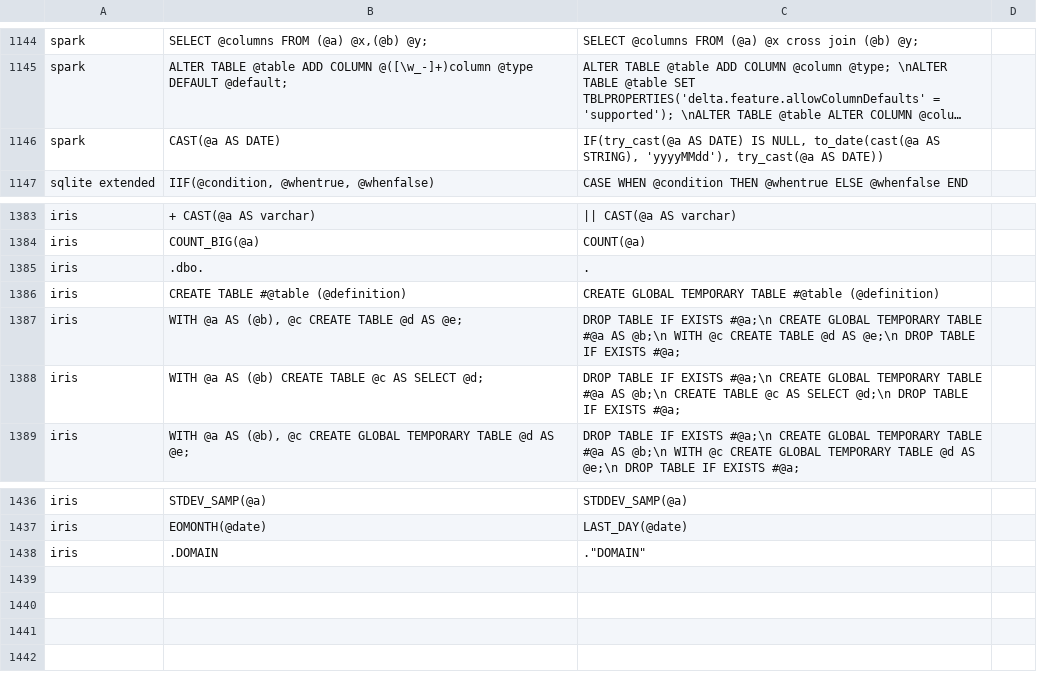
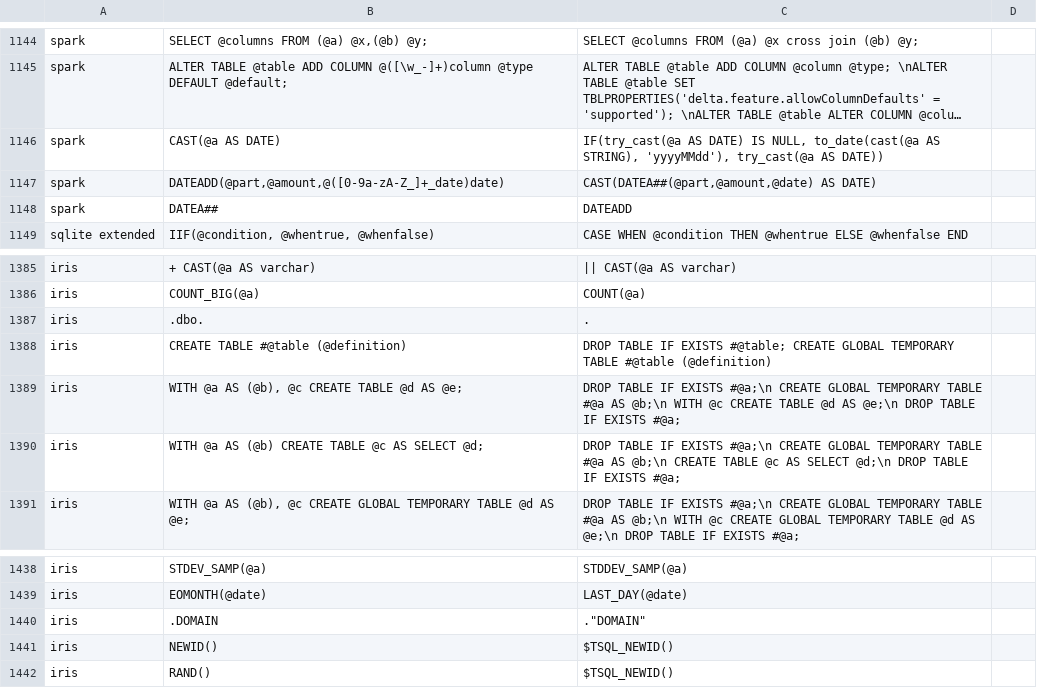
Before and after one commit to r-hub2/compassable-underterrestrial-morpho-SqlRender, a CSV file: inst/csv/replacementPatterns.csv, drawn as a sheet; only a part is shown, gaps mark what is left out; long unchanged cells end in …; addresses are those after the commit; the diff names each change by its address in the sheet, - before the commit and + after, or states it on an @@ line.

```diff
--- a/inst/csv/replacementPatterns.csv
+++ b/inst/csv/replacementPatterns.csv
+row 1147: spark | DATEADD(@part,@amount,@([0-9a-zA-Z_]+_date)date) | CAST(DATEA##(@part,@amount,@date) AS DATE)
+row 1148: spark | DATEA## | DATEADD
-C1388: CREATE GLOBAL…
+C1388: DROP TABLE IF EXISTS #@table; CREATE GLOBAL…
+row 1441: iris | NEWID() | $TSQL_NEWID()
+row 1442: iris | RAND() | $TSQL_NEWID()
```
Also changed, not shown: 17 other files.
